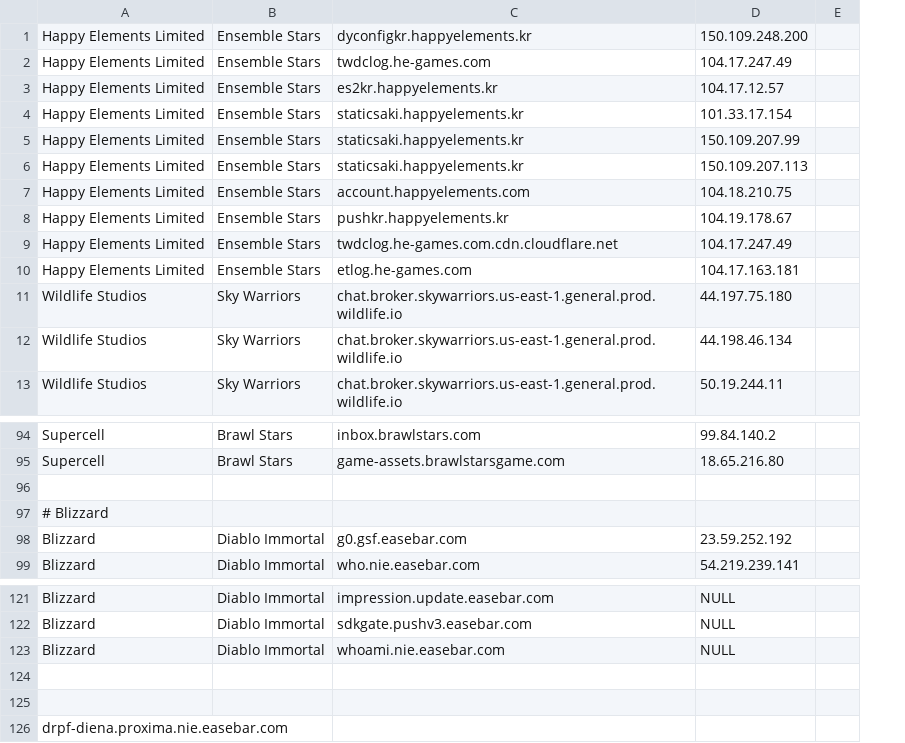
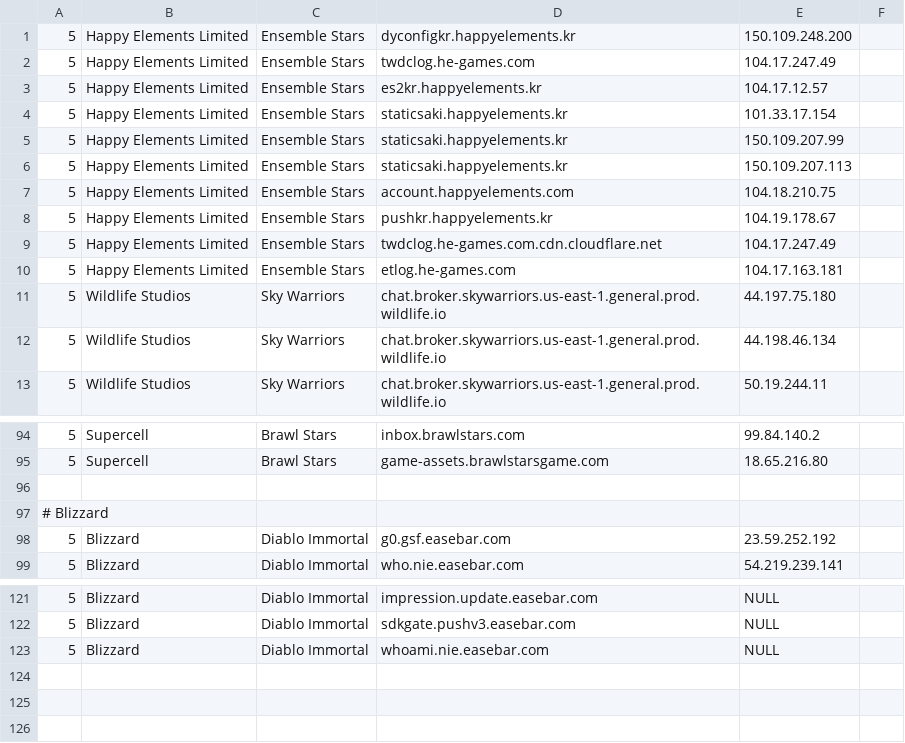
Before and after one commit to zeroistfilm/Shell_Parser, a CSV file: game_db.csv, drawn as a sheet; only a part is shown, gaps mark what is left out; removed rows and columns are numbered as before the commit, all else as after; the diff names each change by its address in the sheet, - before the commit and + after, or states it on an @@ line.

Commit message:
edit gameDB.csv

```diff
--- a/game_db.csv
+++ b/game_db.csv
+column A, rows 1-13: all 5; rows 94-99: 5 | 5 |  | # Blizzard | 5 | 5; rows 121-123: all 5
-B97: # Blizzard
+B97: (empty)
-row 124: (empty)
-row 125: (empty)
-row 126: drpf-diena.proxima.nie.easebar.com
```
Also changed, not shown: 1 other file.
